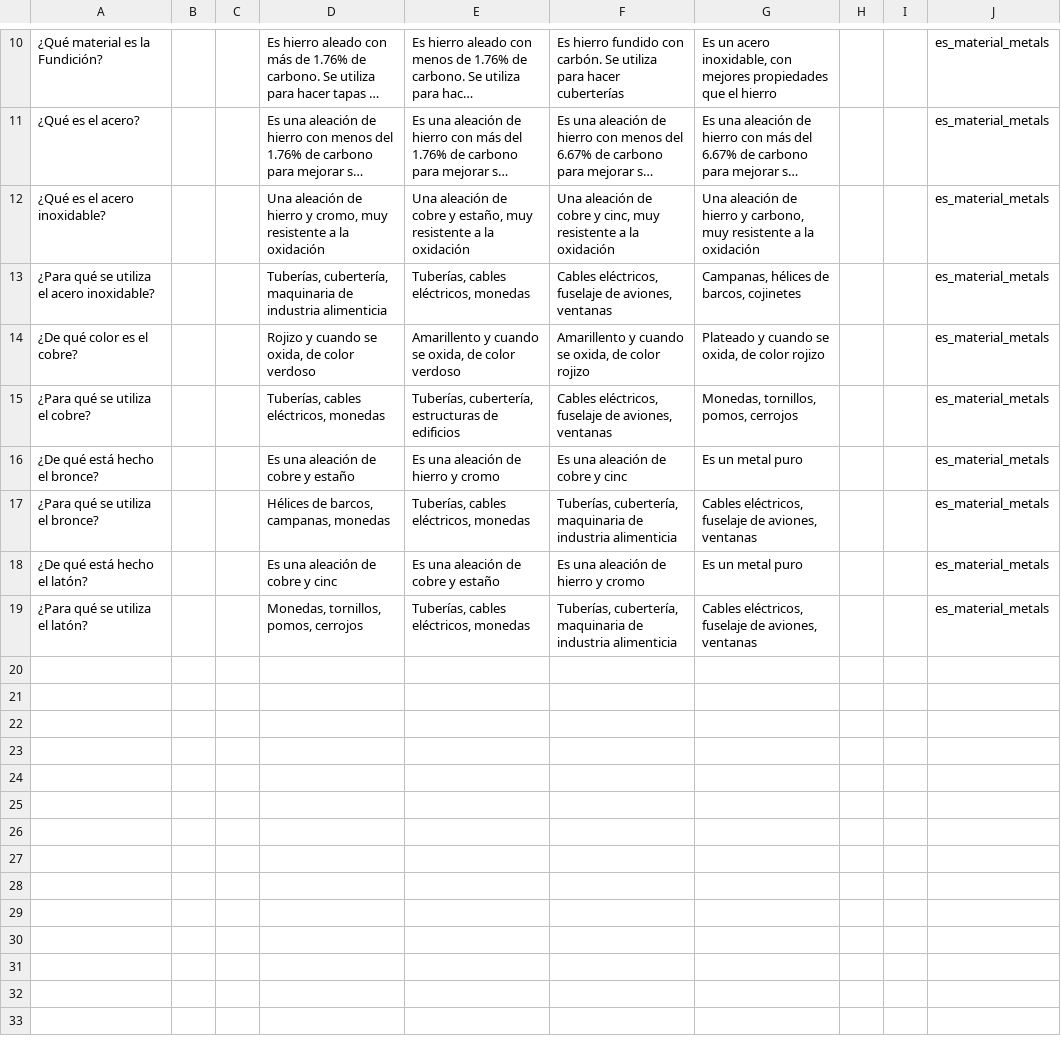
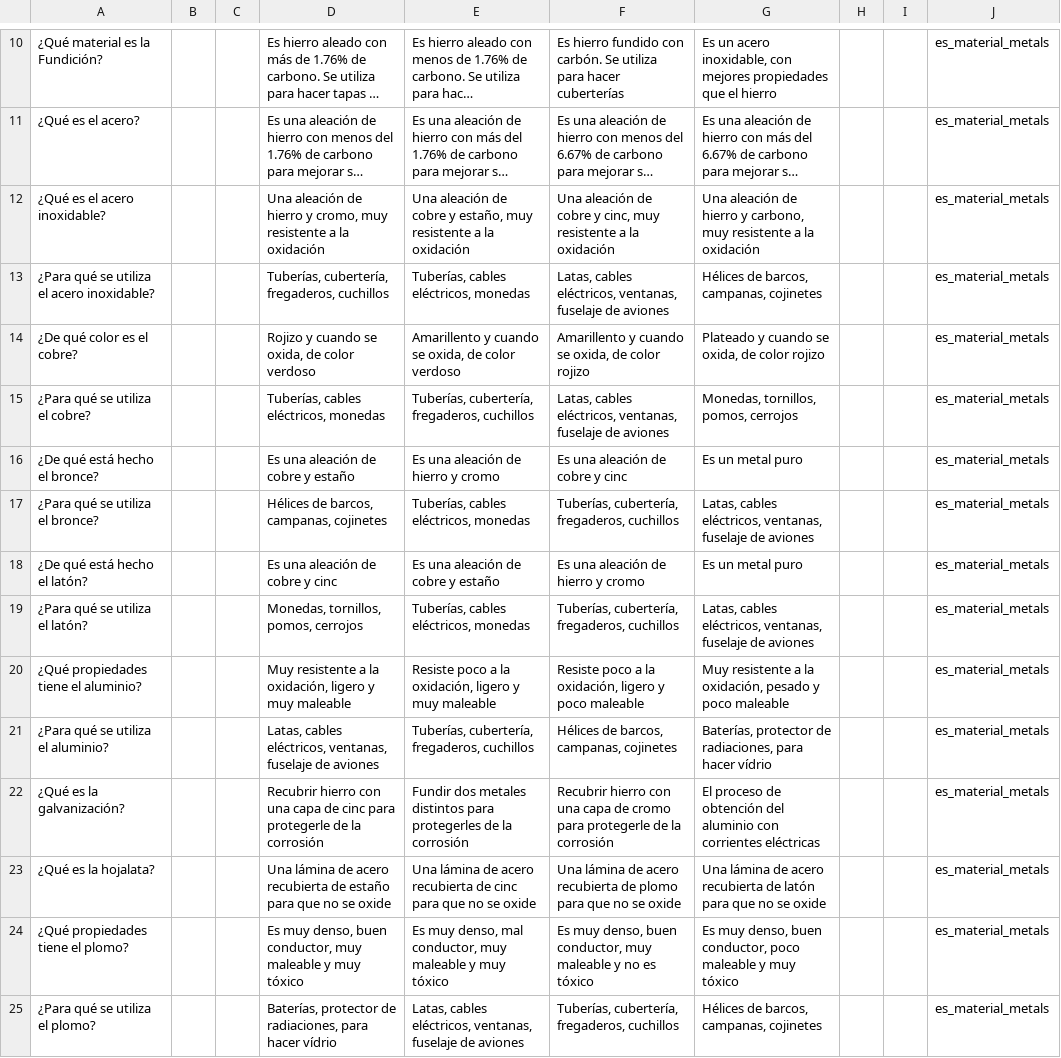
Before and after one commit to picuino/questionary, a CSV file: build/es_material_metals.csv, drawn as a sheet; only a part is shown, gaps mark what is left out; long unchanged cells end in …; the diff names each change by its address in the sheet, - before the commit and + after, or states it on an @@ line.

Commit message:
Añadidas preguntas de materiales

```diff
--- a/build/es_material_metals.csv
+++ b/build/es_material_metals.csv
-D13: Tuberías, cubertería, maquinaria de industria alimenticia
+D13: Tuberías, cubertería, fregaderos, cuchillos
-F13: Cables eléctricos, fuselaje de aviones, ventanas
+F13: Latas, cables eléctricos, ventanas, fuselaje de aviones
-G13: Campanas, hélices de barcos, cojinetes
+G13: Hélices de barcos, campanas, cojinetes
-E15: Tuberías, cubertería, estructuras de edificios
+E15: Tuberías, cubertería, fregaderos, cuchillos
-F15: Cables eléctricos, fuselaje de aviones, ventanas
+F15: Latas, cables eléctricos, ventanas, fuselaje de aviones
-D17: Hélices de barcos, campanas, monedas
+D17: Hélices de barcos, campanas, cojinetes
-F17: Tuberías, cubertería, maquinaria de industria alimenticia
+F17: Tuberías, cubertería, fregaderos, cuchillos
-G17: Cables eléctricos, fuselaje de aviones, ventanas
+G17: Latas, cables eléctricos, ventanas, fuselaje de aviones
-F19: Tuberías, cubertería, maquinaria de industria alimenticia
+F19: Tuberías, cubertería, fregaderos, cuchillos
-G19: Cables eléctricos, fuselaje de aviones, ventanas
+G19: Latas, cables eléctricos, ventanas, fuselaje de aviones
+row 20: ¿Qué propiedades tiene el aluminio? |  |  | Muy resistente a la oxidación, ligero y muy maleable | Resiste poco a la oxidación, ligero y muy maleable | Resiste poco a la oxidación, ligero y poco maleable | Muy resistente a la oxidación, pesado y poco maleable |  |  | es_material_metals
+row 21: ¿Para qué se utiliza el aluminio? |  |  | Latas, cables eléctricos, ventanas, fuselaje de aviones | Tuberías, cubertería, fregaderos, cuchillos | Hélices de barcos, campanas, cojinetes | Baterías, protector de radiaciones, para hacer vídrio |  |  | es_material_metals
+row 22: ¿Qué es la galvanización? |  |  | Recubrir hierro con una capa de cinc para protegerle de la corrosión | Fundir dos metales distintos para protegerles de la corrosión | Recubrir hierro con una capa de cromo para protegerle de la corrosión | El proceso de obtención del aluminio con corrientes eléctricas |  |  | es_material_metals
+row 23: ¿Qué es la hojalata? |  |  | Una lámina de acero recubierta de estaño para que no se oxide | Una lámina de acero recubierta de cinc para que no se oxide | Una lámina de acero recubierta de plomo para que no se oxide | Una lámina de acero recubierta de latón para que no se oxide |  |  | es_material_metals
+row 24: ¿Qué propiedades tiene el plomo? |  |  | Es muy denso, buen conductor, muy maleable y muy tóxico | Es muy denso, mal conductor, muy maleable y muy tóxico | Es muy denso, buen conductor, muy maleable y no es tóxico | Es muy denso, buen conductor, poco maleable y muy tóxico |  |  | es_material_metals
+row 25: ¿Para qué se utiliza el plomo? |  |  | Baterías, protector de radiaciones, para hacer vídrio | Latas, cables eléctricos, ventanas, fuselaje de aviones | Tuberías, cubertería, fregaderos, cuchillos | Hélices de barcos, campanas, cojinetes |  |  | es_material_metals
```
Also changed, not shown: 6 other files.
